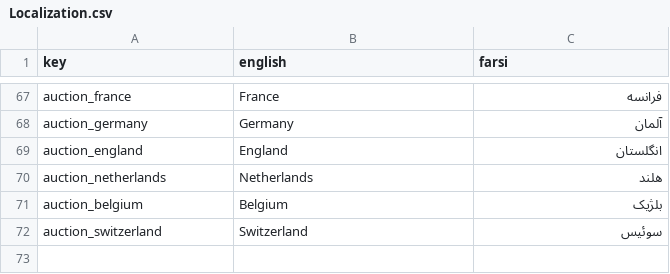
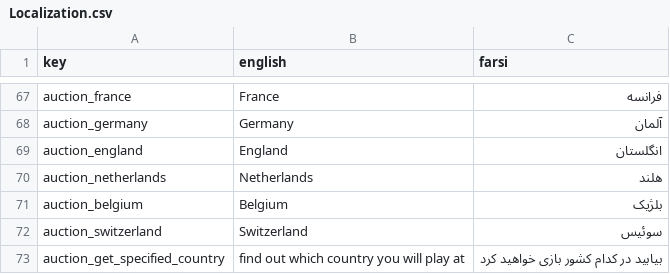
Before and after one commit to GameinSharif/Gamein2021-Client, a CSV file: Assets/Resources/Localization/Localization.csv, drawn as a sheet; only a part is shown, gaps mark what is left out.

Commit message:
added showing the randomly selected country

```diff
--- a/Assets/Resources/Localization/Localization.csv
+++ b/Assets/Resources/Localization/Localization.csv
@@ -72 +72,2 @@
 "auction_switzerland","Switzerland","سوئیس"
+"auction_get_specified_country","find out which country you will play at","بیابید در کدام کشور بازی خواهید کرد"
```
Also changed, not shown: 6 other files.
